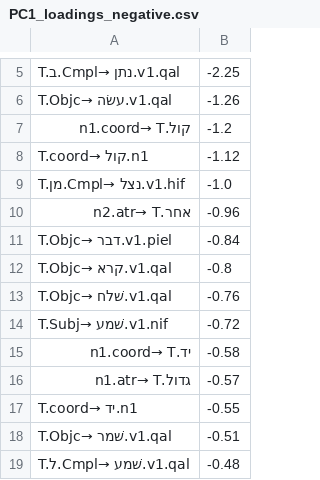
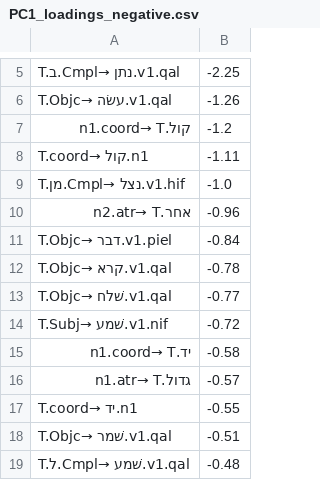
Before and after one commit to codykingham/noun_semantics, a CSV file: analysis/spreadsheets/PC1_loadings_negative.csv, drawn as a sheet; only a part is shown, gaps mark what is left out.

```diff
--- a/analysis/spreadsheets/PC1_loadings_negative.csv
+++ b/analysis/spreadsheets/PC1_loadings_negative.csv
@@ -7,3 +7,3 @@ T.Objc→ עשׂה.v1.qal,-1.26
 קול.n1.coord→ T,-1.2
-T.coord→ קול.n1,-1.12
+T.coord→ קול.n1,-1.11
 T.מן.Cmpl→ נצל.v1.hif,-1.0
@@ -11,4 +11,4 @@ T.מן.Cmpl→ נצל.v1.hif,-1.0
 T.Objc→ דבר.v1.piel,-0.84
-T.Objc→ קרא.v1.qal,-0.8
-T.Objc→ שׁלח.v1.qal,-0.76
+T.Objc→ קרא.v1.qal,-0.78
+T.Objc→ שׁלח.v1.qal,-0.77
 T.Subj→ שׁמע.v1.nif,-0.72
```
Also changed, not shown: analysis/gephidata/sim_edges_elbows.csv, analysis/spreadsheets/PC1_loadings.csv, 17 other files.
